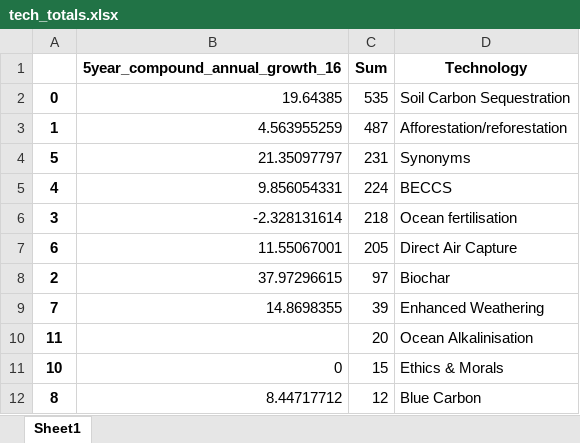
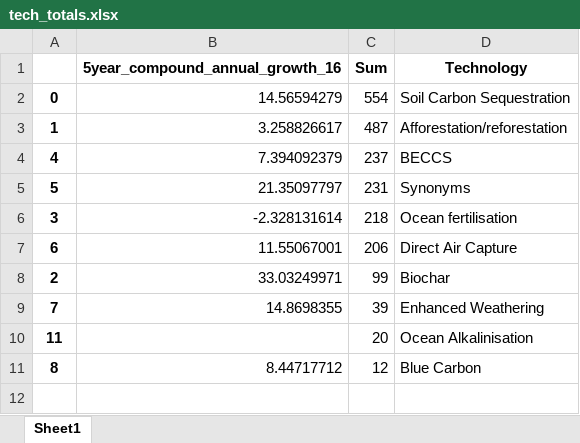
Before and after one commit to mcc-apsis/NETs-review, an Excel workbook: tables/tech_totals.xlsx, sheet Sheet1, drawn as a sheet; values as stored, in another font and other column widths than the file's, no borders; removed rows and columns are numbered as before the commit, all else as after; the diff names each change by its address in the sheet, - before the commit and + after, or states it on an @@ line.

```diff
--- a/tables/tech_totals.xlsx (sheet Sheet1)
+++ b/tables/tech_totals.xlsx (sheet Sheet1)
-B2 (5year_compound_annual_growth_16): 19.64385
+B2 (5year_compound_annual_growth_16): 14.56594279
-C2 (Sum): 535
+C2 (Sum): 554
-B3 (5year_compound_annual_growth_16): 4.563955259
+B3 (5year_compound_annual_growth_16): 3.258826617
+row 4: 4 | 7.394092379 | 237 | BECCS
-row 5: 4 | 9.856054331 | 224 | BECCS
-C7 (Sum): 205
+C7 (Sum): 206
-B8 (5year_compound_annual_growth_16): 37.97296615
+B8 (5year_compound_annual_growth_16): 33.03249971
-C8 (Sum): 97
+C8 (Sum): 99
-row 11: 10 | 0 | 15 | Ethics & Morals
```
Also changed, not shown: tables/tech_year_totals.xlsx, 7 other files.
